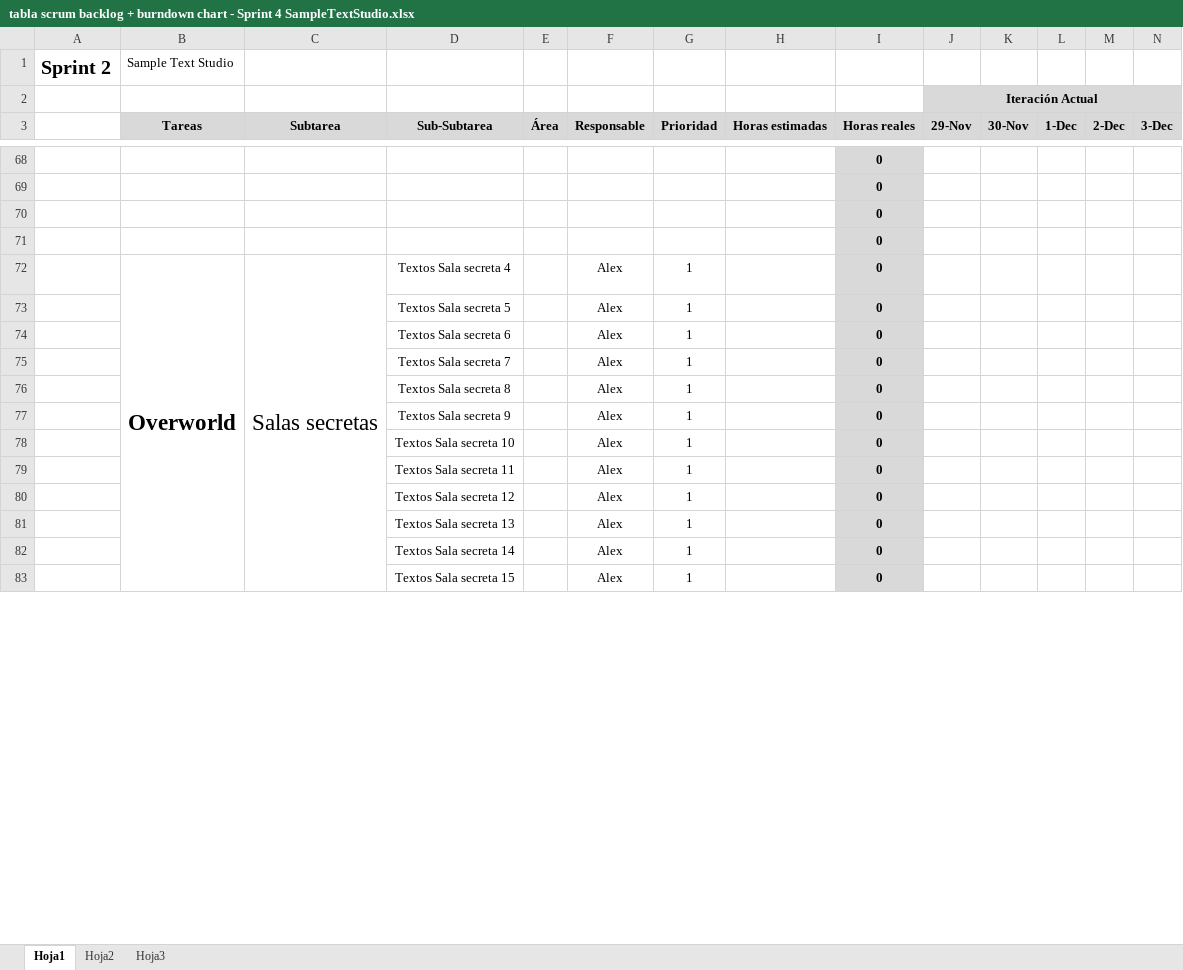
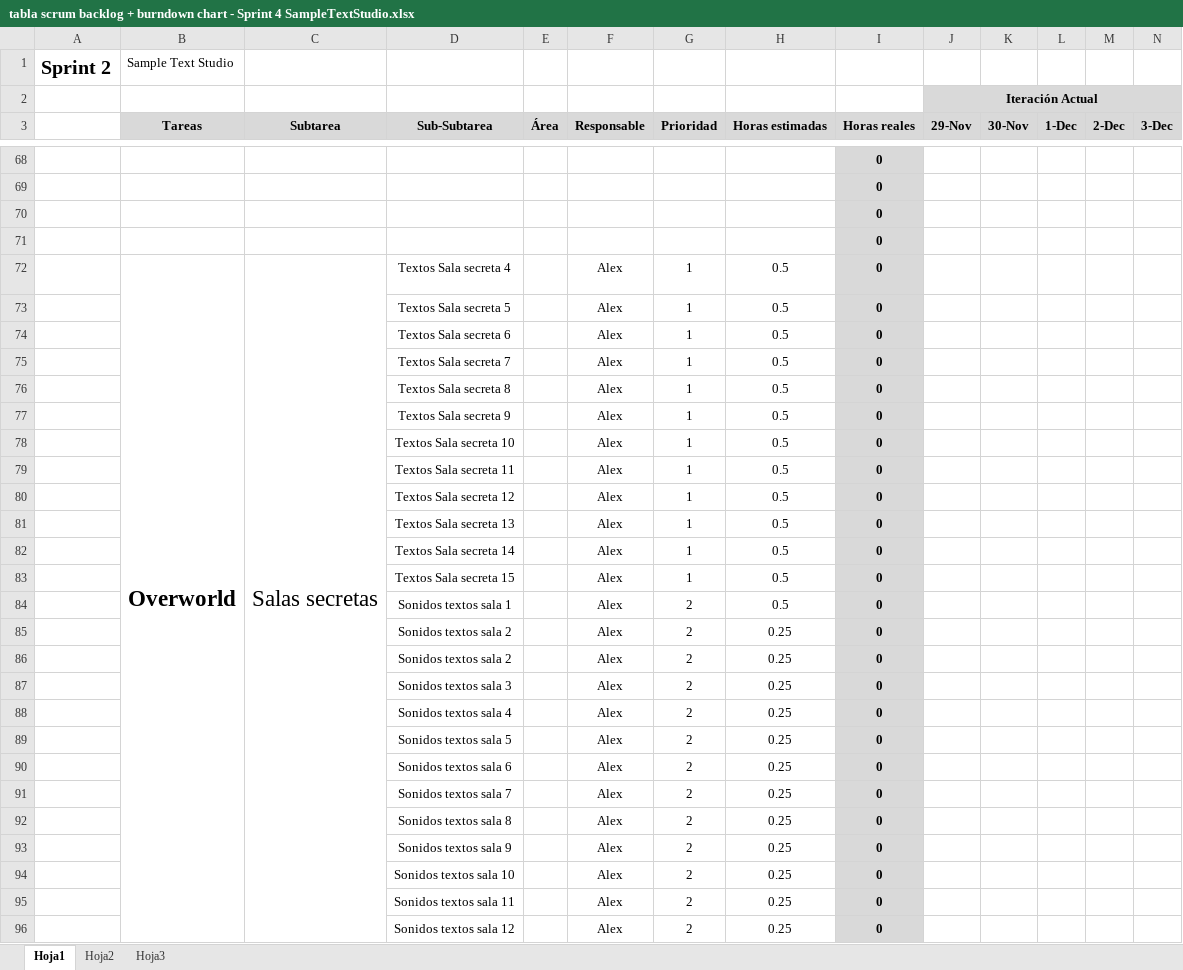
Before and after one commit to devildrake/MAP_LegendOfRadev, an Excel workbook: tabla scrum backlog + burndown chart - Sprint 4 SampleTextStudio.xlsx, sheet Hoja1, drawn as a sheet; only a part is shown, gaps mark what is left out; values as stored, in another font and other column widths than the file's, no borders; charts and pictures not drawn; rows hold the shown columns only; the diff covers the shown part only; the diff names each change by its address in the sheet, - before the commit and + after, or states it on an @@ line.

Commit message:
Añadidas más cositas al excel

```diff
--- a/tabla scrum backlog + burndown chart - Sprint 4 SampleTextStudio.xlsx (sheet Hoja1)
+++ b/tabla scrum backlog + burndown chart - Sprint 4 SampleTextStudio.xlsx (sheet Hoja1)
-H72:H83 (Horas estimadas): (empty)
+H72:H83 (Horas estimadas): 0.5
+row 84:  |  |  | Sonidos textos sala 1 |  | Alex | 2 | 0.5 | 0
+row 85:  |  |  | Sonidos textos sala 2 |  | Alex | 2 | 0.25 | 0
+row 86:  |  |  | Sonidos textos sala 2 |  | Alex | 2 | 0.25 | 0
+row 87:  |  |  | Sonidos textos sala 3 |  | Alex | 2 | 0.25 | 0
+row 88:  |  |  | Sonidos textos sala 4 |  | Alex | 2 | 0.25 | 0
+row 89:  |  |  | Sonidos textos sala 5 |  | Alex | 2 | 0.25 | 0
+row 90:  |  |  | Sonidos textos sala 6 |  | Alex | 2 | 0.25 | 0
+row 91:  |  |  | Sonidos textos sala 7 |  | Alex | 2 | 0.25 | 0
+row 92:  |  |  | Sonidos textos sala 8 |  | Alex | 2 | 0.25 | 0
+row 93:  |  |  | Sonidos textos sala 9 |  | Alex | 2 | 0.25 | 0
+row 94:  |  |  | Sonidos textos sala 10 |  | Alex | 2 | 0.25 | 0
+row 95:  |  |  | Sonidos textos sala 11 |  | Alex | 2 | 0.25 | 0
+row 96:  |  |  | Sonidos textos sala 12 |  | Alex | 2 | 0.25 | 0
```
Also changed, not shown: 4 added rows, 1 removed row and 7 edited cells elsewhere in this sheet, formulas that keep their value, charts or pictures.
